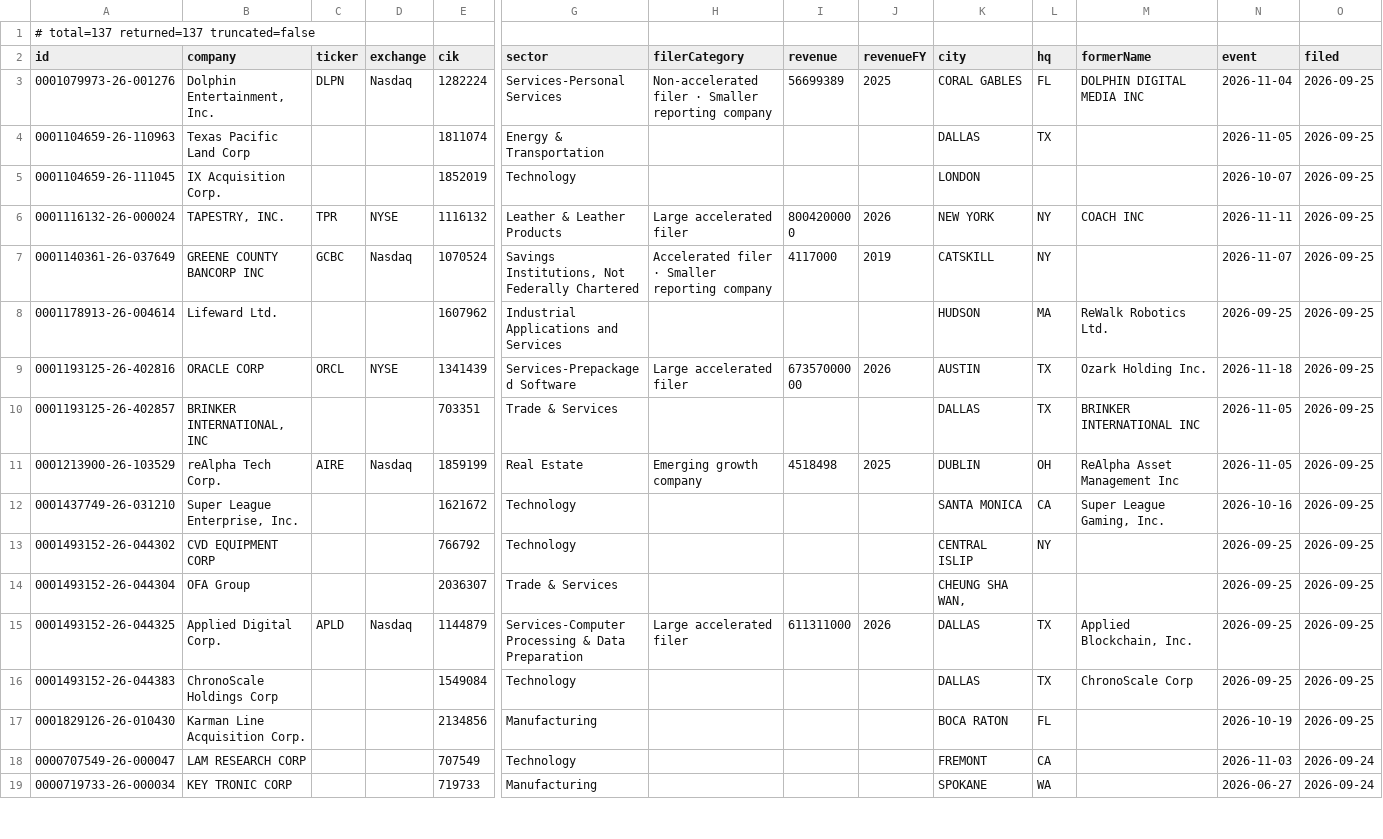
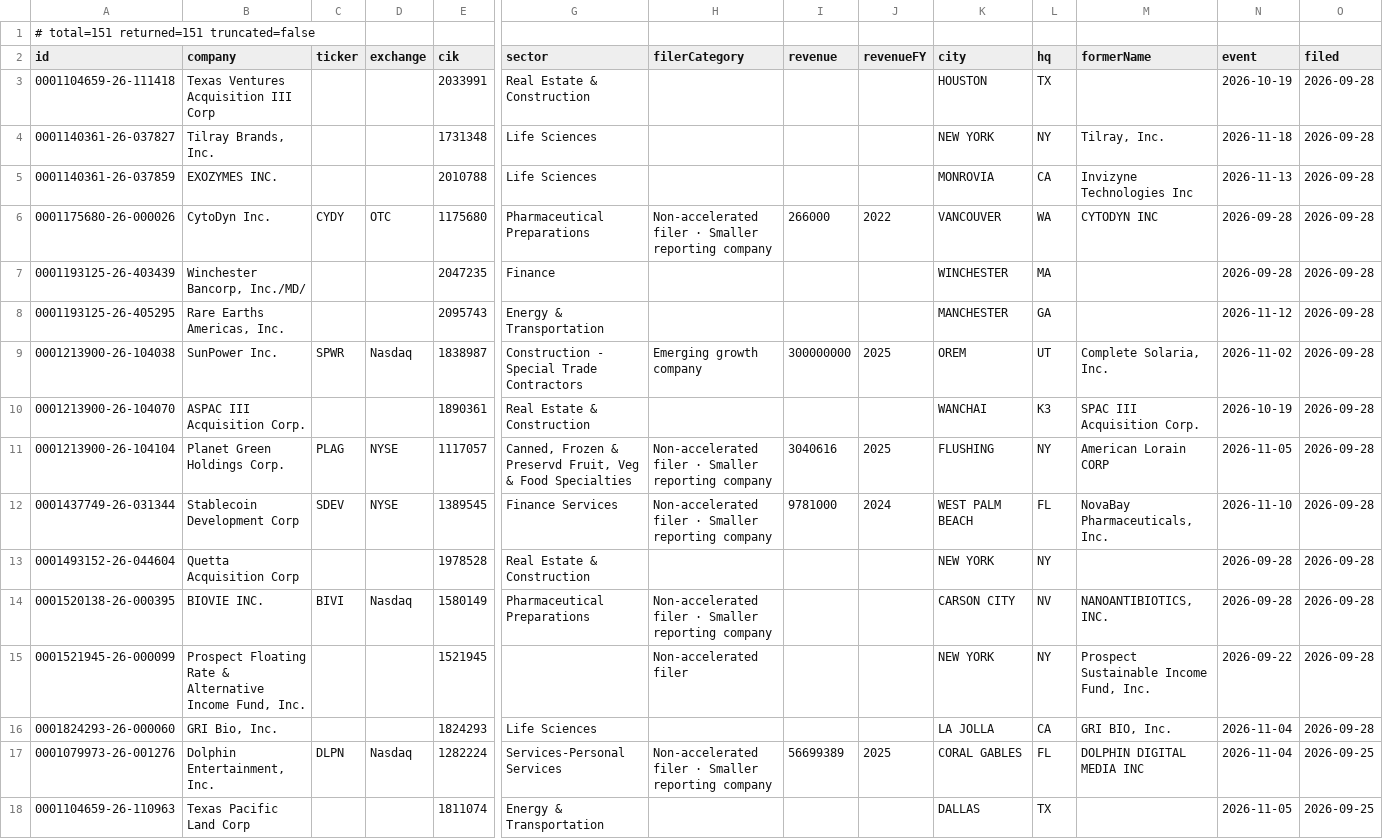
Before and after one commit to HuangGoodmanAgency/filing-boards, a CSV file: data/annual-meetings.csv, drawn as a sheet; only a part is shown, gaps mark what is left out; the shorter side is filled out with more unchanged rows; rows hold the shown columns only; the diff names each change by its address in the sheet, - before the commit and + after, or states it on an @@ line.

```diff
--- a/data/annual-meetings.csv
+++ b/data/annual-meetings.csv
-A1 (id): # total=137 returned=137 truncated=false
+A1 (id): # total=151 returned=151 truncated=false
+row 3: 0001104659-26-111418 | Texas Ventures Acquisition III Corp |  |  | 2033991 | Real Estate & Construction |  |  |  | HOUSTON | TX |  | 2026-10-19 | 2026-09-28
+row 4: 0001140361-26-037827 | Tilray Brands, Inc. |  |  | 1731348 | Life Sciences |  |  |  | NEW YORK | NY | Tilray, Inc. | 2026-11-18 | 2026-09-28
+row 5: 0001140361-26-037859 | EXOZYMES INC. |  |  | 2010788 | Life Sciences |  |  |  | MONROVIA | CA | Invizyne Technologies Inc | 2026-11-13 | 2026-09-28
+row 6: 0001175680-26-000026 | CytoDyn Inc. | CYDY | OTC | 1175680 | Pharmaceutical Preparations | Non-accelerated filer · Smaller reporting company | 266000 | 2022 | VANCOUVER | WA | CYTODYN INC | 2026-09-28 | 2026-09-28
+row 7: 0001193125-26-403439 | Winchester Bancorp, Inc./MD/ |  |  | 2047235 | Finance |  |  |  | WINCHESTER | MA |  | 2026-09-28 | 2026-09-28
+row 8: 0001193125-26-405295 | Rare Earths Americas, Inc. |  |  | 2095743 | Energy & Transportation |  |  |  | MANCHESTER | GA |  | 2026-11-12 | 2026-09-28
+row 9: 0001213900-26-104038 | SunPower Inc. | SPWR | Nasdaq | 1838987 | Construction - Special Trade Contractors | Emerging growth company | 300000000 | 2025 | OREM | UT | Complete Solaria, Inc. | 2026-11-02 | 2026-09-28
+row 10: 0001213900-26-104070 | ASPAC III Acquisition Corp. |  |  | 1890361 | Real Estate & Construction |  |  |  | WANCHAI | K3 | SPAC III Acquisition Corp. | 2026-10-19 | 2026-09-28
+row 11: 0001213900-26-104104 | Planet Green Holdings Corp. | PLAG | NYSE | 1117057 | Canned, Frozen & Preservd Fruit, Veg & Food Specialties | Non-accelerated filer · Smaller reporting company | 3040616 | 2025 | FLUSHING | NY | American Lorain CORP | 2026-11-05 | 2026-09-28
+row 12: 0001437749-26-031344 | Stablecoin Development Corp | SDEV | NYSE | 1389545 | Finance Services | Non-accelerated filer · Smaller reporting company | 9781000 | 2024 | WEST PALM BEACH | FL | NovaBay Pharmaceuticals, Inc. | 2026-11-10 | 2026-09-28
+row 13: 0001493152-26-044604 | Quetta Acquisition Corp |  |  | 1978528 | Real Estate & Construction |  |  |  | NEW YORK | NY |  | 2026-09-28 | 2026-09-28
+row 14: 0001520138-26-000395 | BIOVIE INC. | BIVI | Nasdaq | 1580149 | Pharmaceutical Preparations | Non-accelerated filer · Smaller reporting company |  |  | CARSON CITY | NV | NANOANTIBIOTICS, INC. | 2026-09-28 | 2026-09-28
+row 15: 0001521945-26-000099 | Prospect Floating Rate & Alternative Income Fund, Inc. |  |  | 1521945 |  | Non-accelerated filer |  |  | NEW YORK | NY | Prospect Sustainable Income Fund, Inc. | 2026-09-22 | 2026-09-28
+row 16: 0001824293-26-000060 | GRI Bio, Inc. |  |  | 1824293 | Life Sciences |  |  |  | LA JOLLA | CA | GRI BIO, Inc. | 2026-11-04 | 2026-09-28
```
Also changed, not shown: data/auditor-watch.csv, data/charter-amendments.csv, 18 other files.
